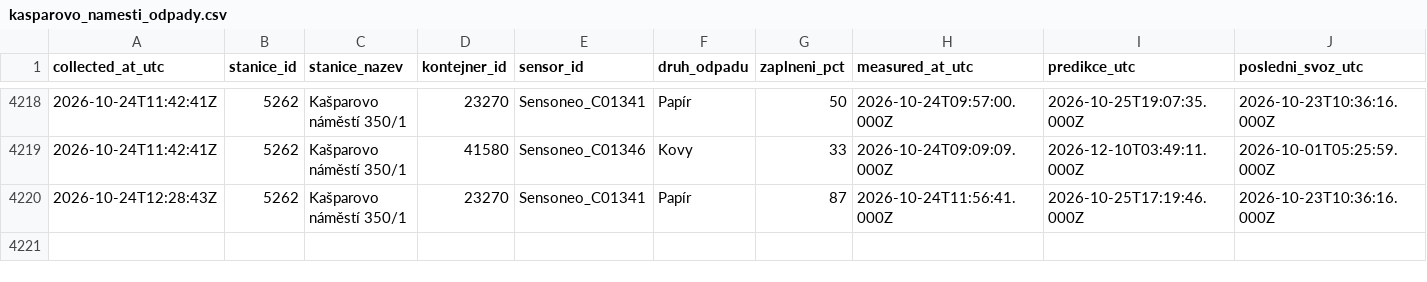
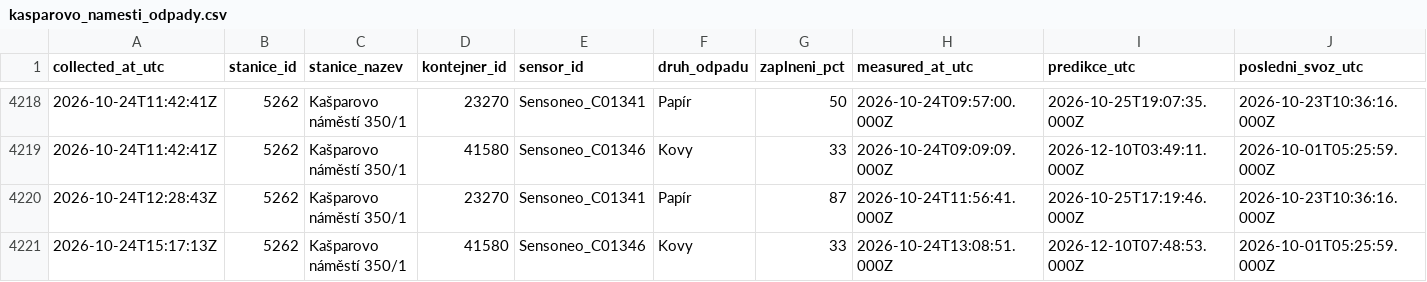
Before and after one commit to sim-mar/golemio_monitoring, a CSV file: kasparovo_namesti_odpady.csv, drawn as a sheet; only a part is shown, gaps mark what is left out; rows hold the shown columns only; the diff names each change by its address in the sheet, - before the commit and + after, or states it on an @@ line.

```diff
--- a/kasparovo_namesti_odpady.csv
+++ b/kasparovo_namesti_odpady.csv
+row 4221: 2026-10-24T15:17:13Z | 5262 | Kašparovo náměstí 350/1 | 41580 | Sensoneo_C01346 | Kovy | 33 | 2026-10-24T13:08:51.000Z | 2026-12-10T07:48:53.000Z | 2026-10-01T05:25:59.000Z
```
Also changed, not shown: 1 other file.
